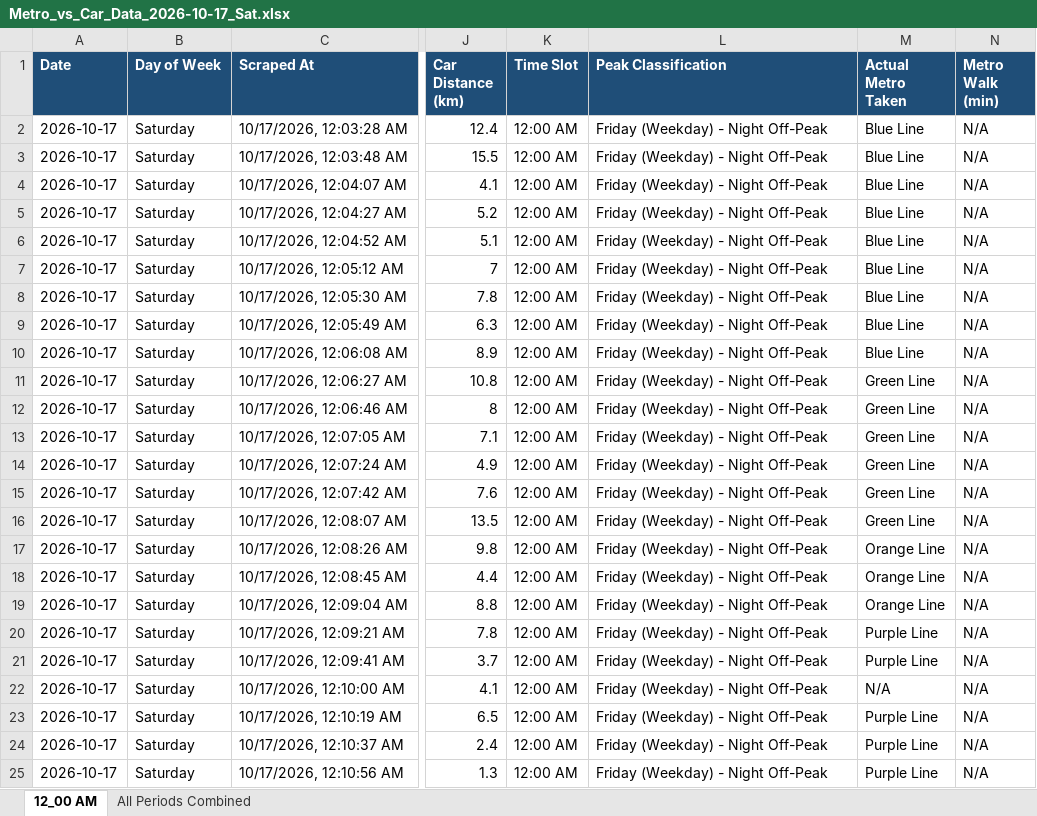
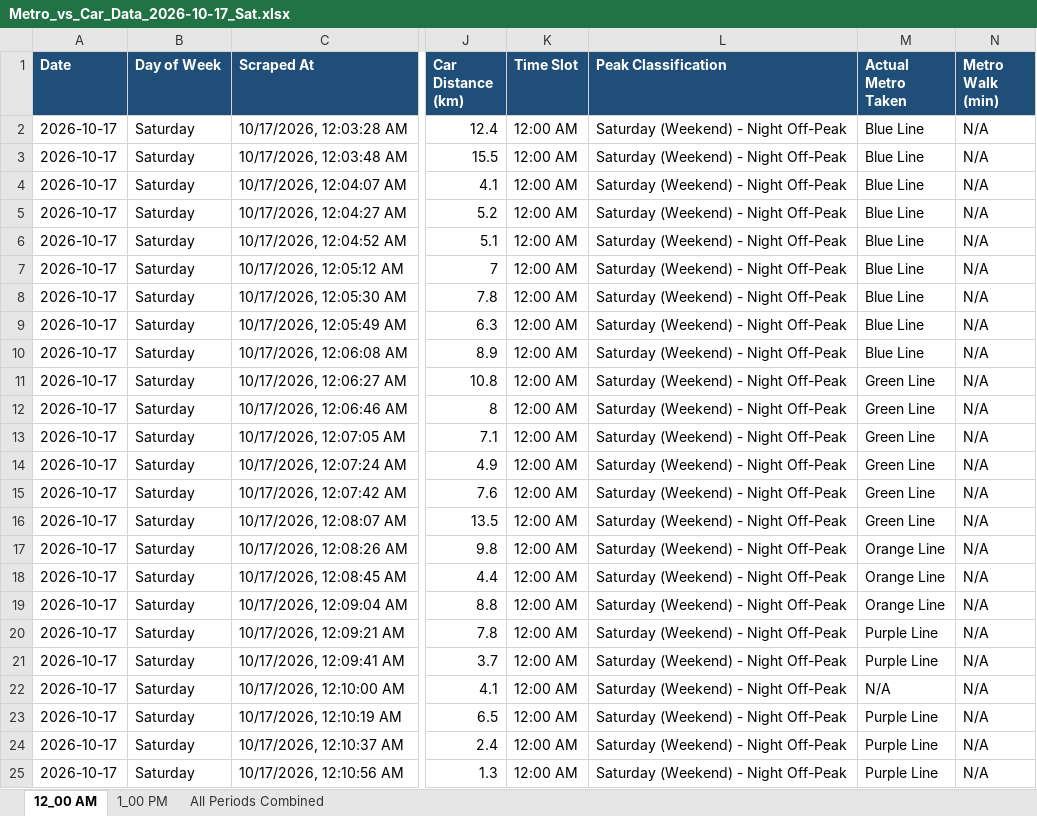
Before and after one commit to tuhin0329/Metro-Traffic-Automation, an Excel workbook: output/excel/Metro_vs_Car_Data_2026-10-17_Sat.xlsx, sheet 12_00 AM, drawn as a sheet; only a part is shown, gaps mark what is left out; values as stored, in another font and other column widths than the file's, no borders; the diff names each change by its address in the sheet, - before the commit and + after, or states it on an @@ line.

```diff
--- a/output/excel/Metro_vs_Car_Data_2026-10-17_Sat.xlsx (sheet 12_00 AM)
+++ b/output/excel/Metro_vs_Car_Data_2026-10-17_Sat.xlsx (sheet 12_00 AM)
+sheet tab: 1_00 PM
-L2:L25 (Peak Classification): Friday (Weekday) - Night Off-Peak
+L2:L25 (Peak Classification): Saturday (Weekend) - Night Off-Peak
```
Also changed, not shown: sheet All Periods Combined, 50 other files.
